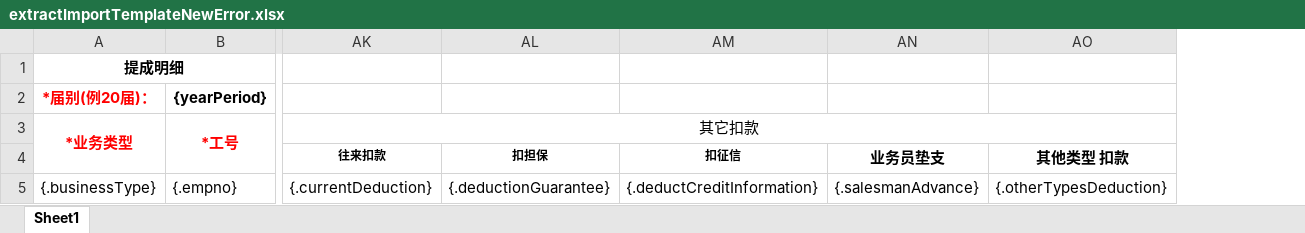
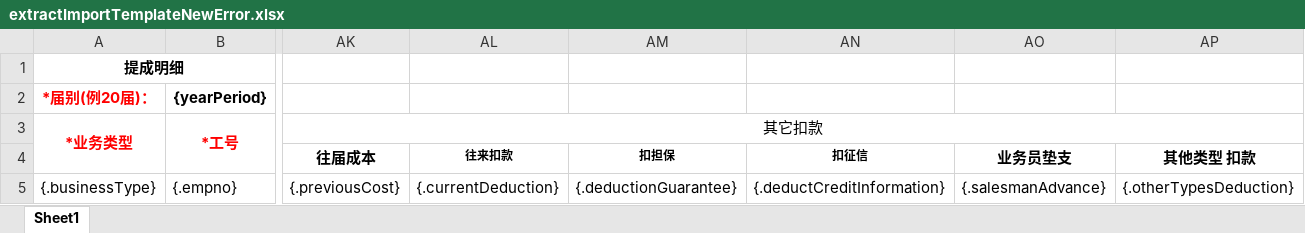
Before and after one commit to Yasin4040/finance_platform, an Excel workbook: src/main/resources/template/extractImportTemplateNewError.xlsx, sheet Sheet1, drawn as a sheet; only a part is shown, gaps mark what is left out; values as stored, in another font and other column widths than the file's, no borders; removed rows and columns are numbered as before the commit, all else as after; the diff names each change by its address in the sheet, - before the commit and + after, or states it on an @@ line.

```diff
--- a/src/main/resources/template/extractImportTemplateNewError.xlsx (sheet Sheet1)
+++ b/src/main/resources/template/extractImportTemplateNewError.xlsx (sheet Sheet1)
+column AK (往届成本), row 3: 其它扣款; row 5: {.previousCost}
-AL3 (往来扣款): 其它扣款
+AL3 (往来扣款): (empty)
-AK3:AO3 merged
```
Also changed, not shown: src/main/resources/template/extractImportTemplateNew.xlsx, 13 other files.
